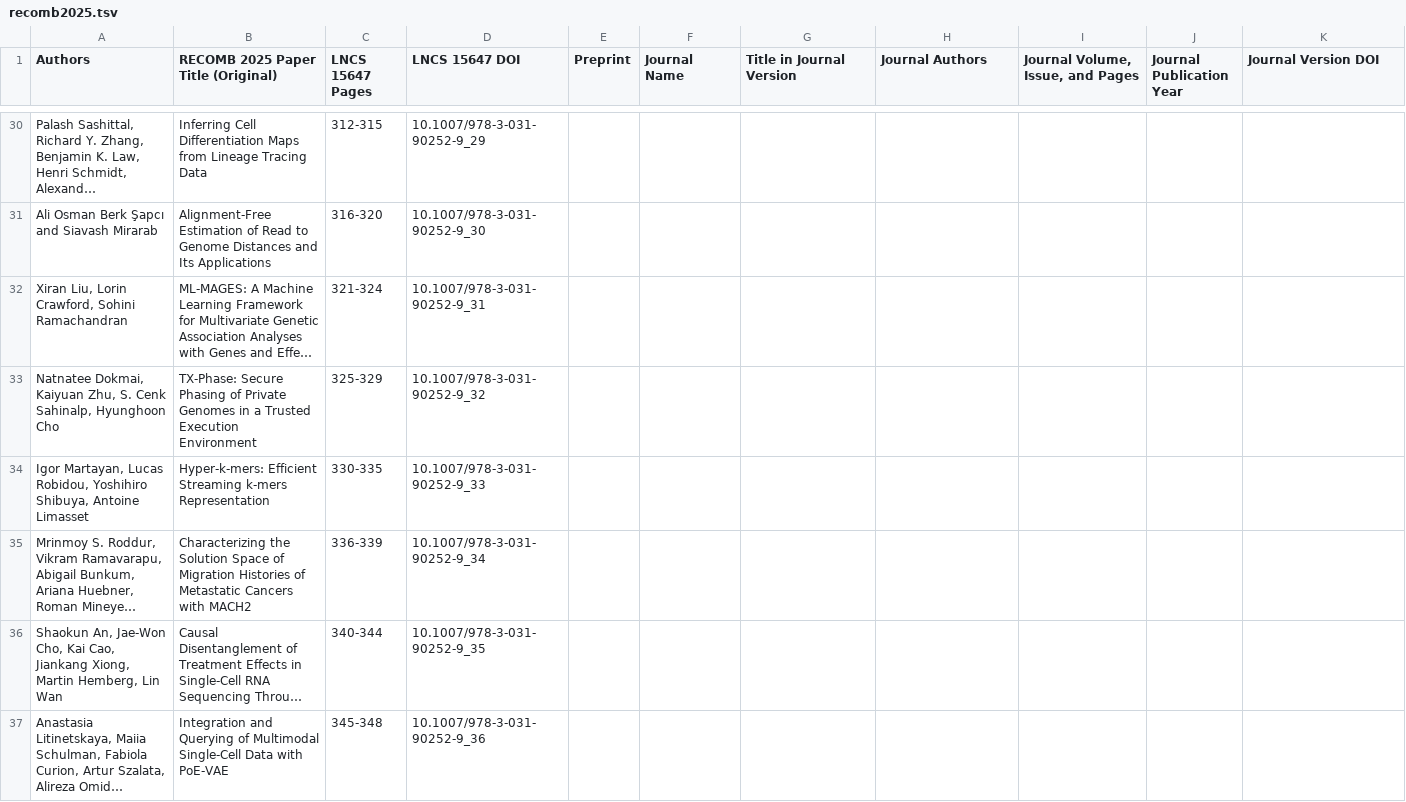
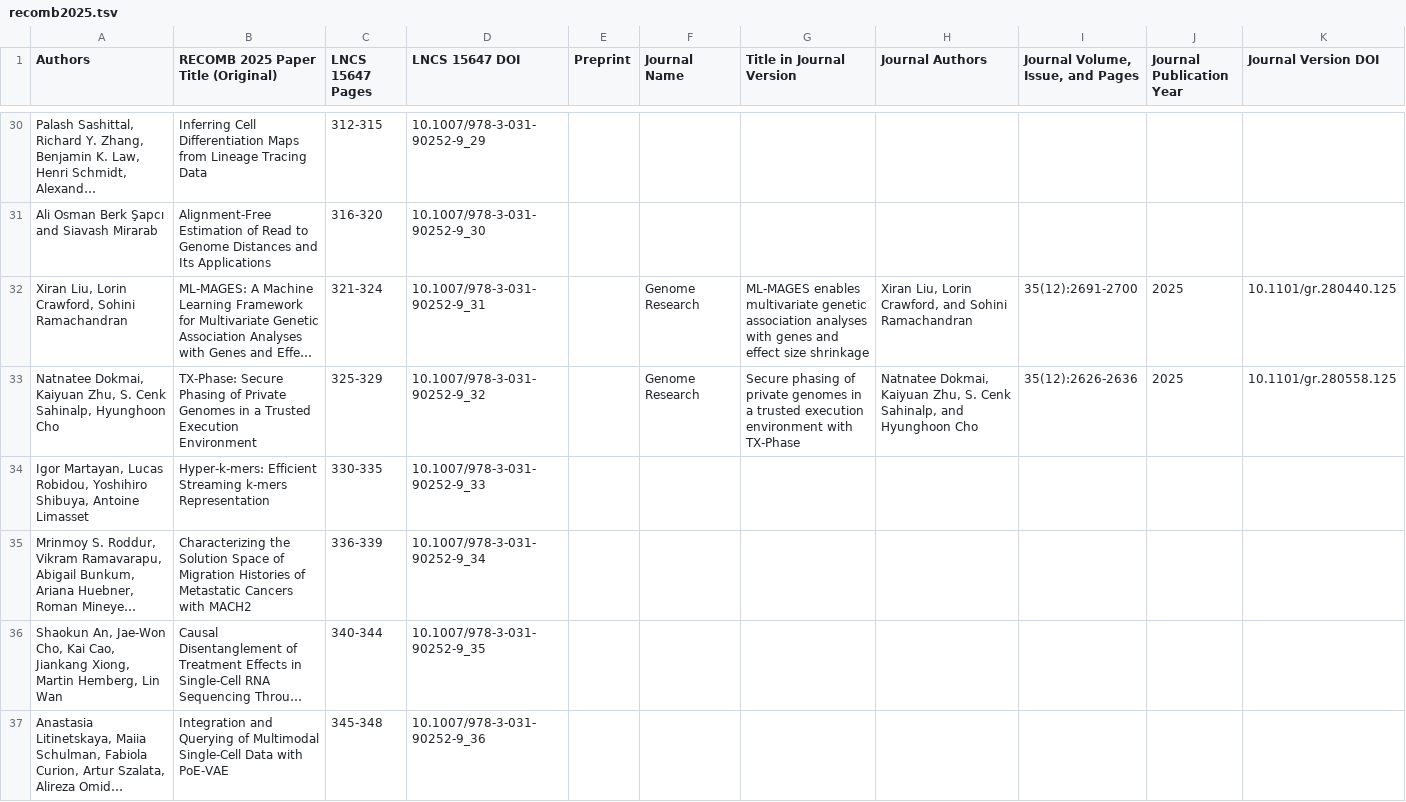
Before and after one commit to recomb-conference/proceedings, a TSV file: tsv/incomplete/recomb2025.tsv, drawn as a sheet; only a part is shown, gaps mark what is left out; long unchanged cells end in …; the diff covers the shown part only; the diff names each change by its address in the sheet, - before the commit and + after, or states it on an @@ line.

```diff
--- a/tsv/incomplete/recomb2025.tsv
+++ b/tsv/incomplete/recomb2025.tsv
-F32:F33 (Journal Name): (empty)
+F32:F33 (Journal Name): Genome Research
-G32 (Title in Journal Version): (empty)
+G32 (Title in Journal Version): ML-MAGES enables multivariate genetic association analyses with genes and effect size shrinkage
-H32 (Journal Authors): (empty)
+H32 (Journal Authors): Xiran Liu, Lorin Crawford, and Sohini Ramachandran
-I32 (Journal Volume, Issue, and Pages): (empty)
+I32 (Journal Volume, Issue, and Pages): 35(12):2691-2700
-J32:J33 (Journal Publication Year): (empty)
+J32:J33 (Journal Publication Year): 2025
-K32 (Journal Version DOI): (empty)
+K32 (Journal Version DOI): 10.1101/gr.280440.125
-G33 (Title in Journal Version): (empty)
+G33 (Title in Journal Version): Secure phasing of private genomes in a trusted execution environment with TX-Phase
-H33 (Journal Authors): (empty)
+H33 (Journal Authors): Natnatee Dokmai, Kaiyuan Zhu, S. Cenk Sahinalp, and Hyunghoon Cho
-I33 (Journal Volume, Issue, and Pages): (empty)
+I33 (Journal Volume, Issue, and Pages): 35(12):2626-2636
-K33 (Journal Version DOI): (empty)
+K33 (Journal Version DOI): 10.1101/gr.280558.125
```
Also changed, not shown: 106 edited cells elsewhere in this file, tsv/incomplete/recomb2017.tsv, tsv/incomplete/recomb2018.tsv, 8 other files.
